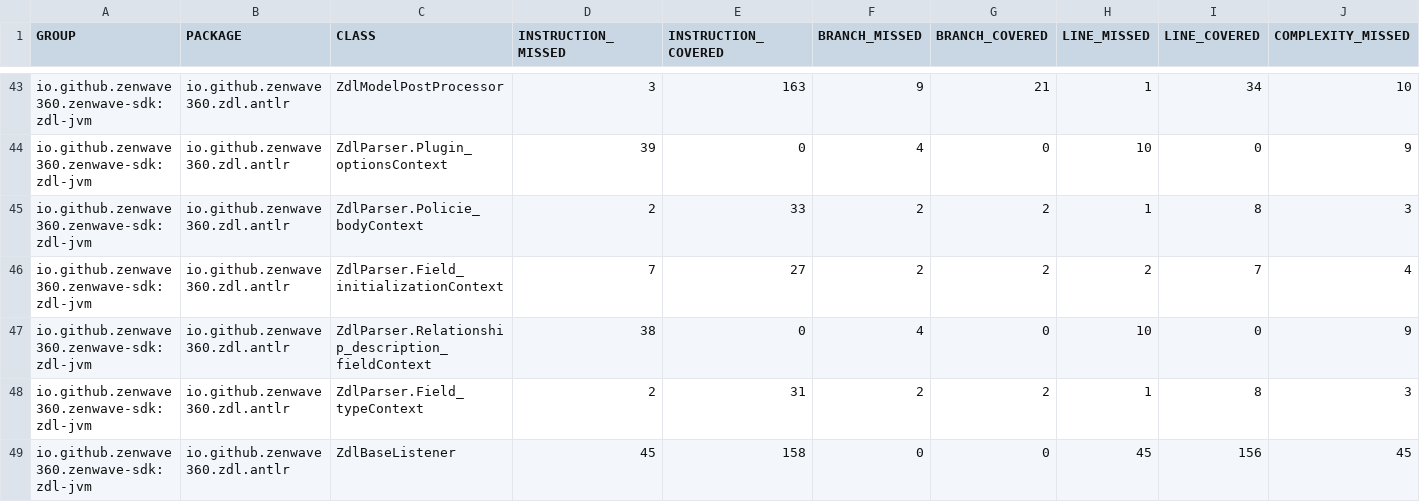
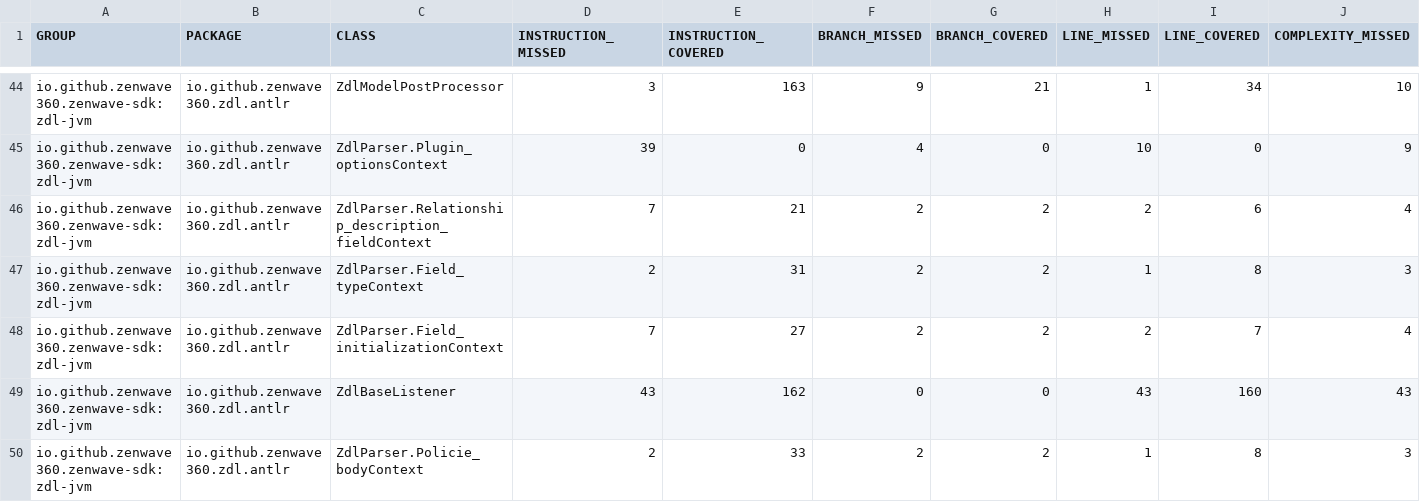
Before and after one commit to ZenWave360/zdl-jvm, a CSV file: jacoco-report.csv, drawn as a sheet; only a part is shown, gaps mark what is left out; removed rows and columns are numbered as before the commit, all else as after; rows hold the shown columns only; the diff covers the shown part only; the diff names each change by its address in the sheet, - before the commit and + after, or states it on an @@ line.

```diff
--- a/jacoco-report.csv
+++ b/jacoco-report.csv
+row 46: io.github.zenwave360.zenwave-sdk:zdl-jvm | io.github.zenwave360.zdl.antlr | ZdlParser.Relationship_description_fieldContext | 7 | 21 | 2 | 2 | 2 | 6 | 4
@@ row 48 moved to row 47: io.github.zenwave360.zenwave-sdk:zdl-jvm @@
@@ row 46 moved to row 48: io.github.zenwave360.zenwave-sdk:zdl-jvm @@
+row 49: io.github.zenwave360.zenwave-sdk:zdl-jvm | io.github.zenwave360.zdl.antlr | ZdlBaseListener | 43 | 162 | 0 | 0 | 43 | 160 | 43
-row 47: io.github.zenwave360.zenwave-sdk:zdl-jvm | io.github.zenwave360.zdl.antlr | ZdlParser.Relationship_description_fieldContext | 38 | 0 | 4 | 0 | 10 | 0 | 9
-row 49: io.github.zenwave360.zenwave-sdk:zdl-jvm | io.github.zenwave360.zdl.antlr | ZdlBaseListener | 45 | 158 | 0 | 0 | 45 | 156 | 45
```
Also changed, not shown: 2 added rows, 1 removed row, 7 moved rows and 44 edited cells elsewhere in this file, jacoco/target/site/jacoco/jacoco.csv, 5 other files.
